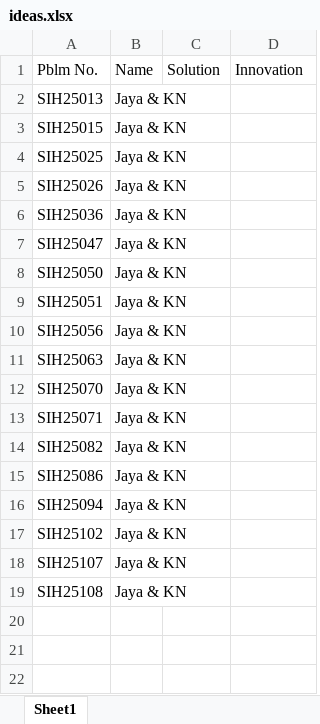
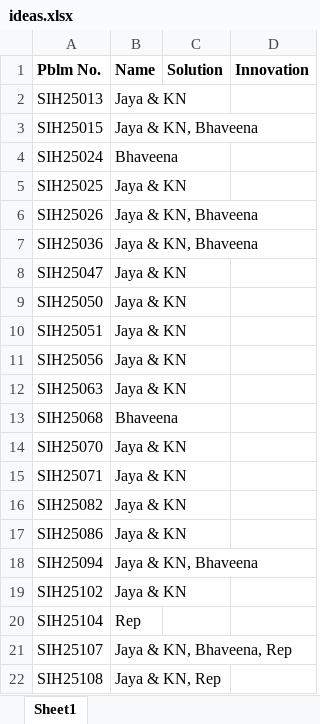
Before and after one commit to sanjaykn8/SIH25_prep, an Excel workbook: sih25/ideas.xlsx, sheet Sheet1, drawn as a sheet; values as stored, in another font and other column widths than the file's, no borders; addresses are those after the commit; the diff names each change by its address in the sheet, - before the commit and + after, or states it on an @@ line.

Commit message:
ideas

```diff
--- a/sih25/ideas.xlsx (sheet Sheet1)
+++ b/sih25/ideas.xlsx (sheet Sheet1)
-A1:D1 bold: off
+A1:D1 bold: on
-B3 (Name): Jaya & KN
+B3 (Name): Jaya & KN, Bhaveena
+row 4: SIH25024 | Bhaveena
-B6:B7 (Name): Jaya & KN
+B6:B7 (Name): Jaya & KN, Bhaveena
+row 13: SIH25068 | Bhaveena
-B18 (Name): Jaya & KN
+B18 (Name): Jaya & KN, Bhaveena
+row 20: SIH25104 | Rep
-B21 (Name): Jaya & KN
+B21 (Name): Jaya & KN, Bhaveena, Rep
-B22 (Name): Jaya & KN
+B22 (Name): Jaya & KN, Rep
```
Also changed, not shown: sih25/pblm_stmts.xlsx.
